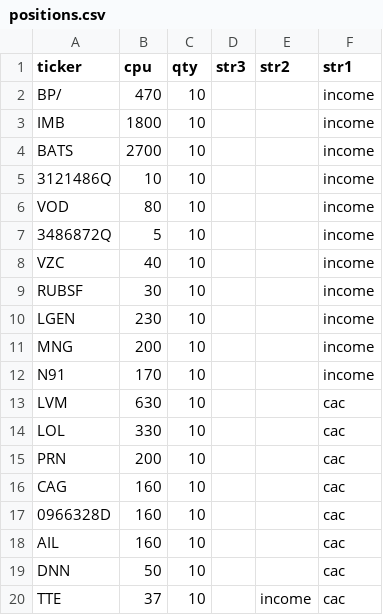
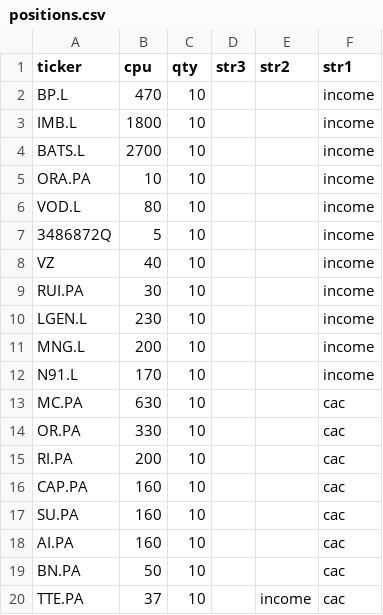
Before and after one commit to Flokd33/kdlytics, a CSV file: positions.csv, drawn as a sheet.

Commit message:
Add files via upload

```diff
--- a/positions.csv
+++ b/positions.csv
@@ -1,20 +1,20 @@
 ticker,cpu,qty,str3,str2,str1
-BP/,470,10,,,income
-IMB,1800,10,,,income
-BATS,2700,10,,,income
-3121486Q,10,10,,,income
-VOD,80,10,,,income
+BP.L,470,10,,,income
+IMB.L,1800,10,,,income
+BATS.L,2700,10,,,income
+ORA.PA,10,10,,,income
+VOD.L,80,10,,,income
 3486872Q,5,10,,,income
-VZC,40,10,,,income
-RUBSF,30,10,,,income
-LGEN,230,10,,,income
-MNG,200,10,,,income
-N91,170,10,,,income
-LVM,630,10,,,cac
-LOL,330,10,,,cac
-PRN,200,10,,,cac
-CAG,160,10,,,cac
-0966328D,160,10,,,cac
-AIL,160,10,,,cac
-DNN,50,10,,,cac
-TTE,37,10,,income,cac
+VZ,40,10,,,income
+RUI.PA,30,10,,,income
+LGEN.L,230,10,,,income
+MNG.L,200,10,,,income
+N91.L,170,10,,,income
+MC.PA,630,10,,,cac
+OR.PA,330,10,,,cac
+RI.PA,200,10,,,cac
+CAP.PA,160,10,,,cac
+SU.PA,160,10,,,cac
+AI.PA,160,10,,,cac
+BN.PA,50,10,,,cac
+TTE.PA,37,10,,income,cac
```
